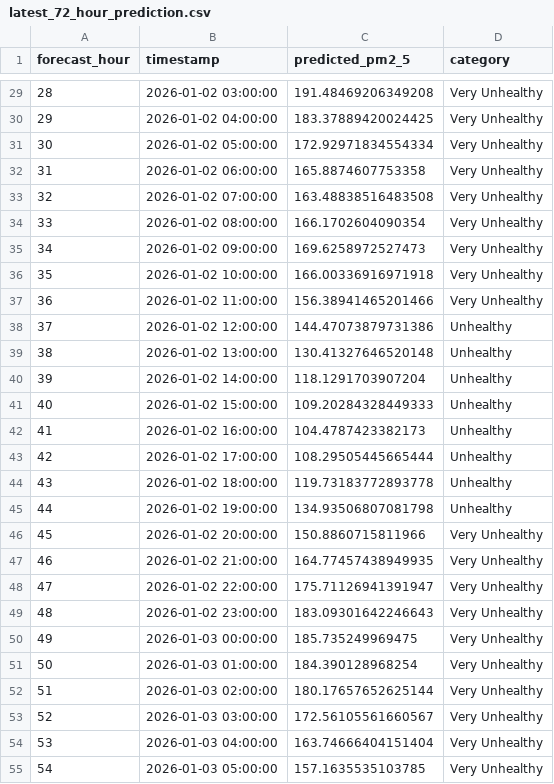
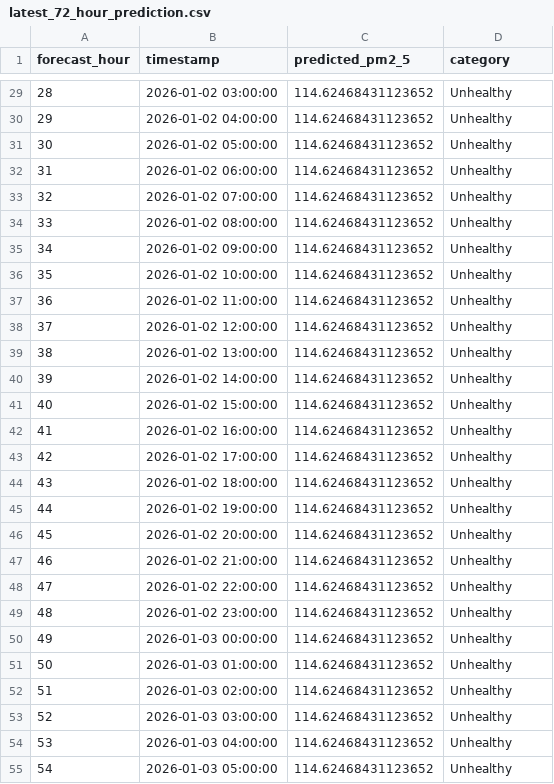
Before and after one commit to inaam78/10pearls-AQI-Predictor, a CSV file: results/predictions/latest_72_hour_prediction.csv, drawn as a sheet; only a part is shown, gaps mark what is left out; the diff covers the shown part only.

```diff
--- a/results/predictions/latest_72_hour_prediction.csv
+++ b/results/predictions/latest_72_hour_prediction.csv
@@ -29,27 +29,27 @@ forecast_hour,timestamp,predicted_pm2_5,category
-28,2026-01-02 03:00:00,191.48469206349208,Very Unhealthy
-29,2026-01-02 04:00:00,183.37889420024425,Very Unhealthy
-30,2026-01-02 05:00:00,172.92971834554334,Very Unhealthy
-31,2026-01-02 06:00:00,165.8874607753358,Very Unhealthy
-32,2026-01-02 07:00:00,163.48838516483508,Very Unhealthy
-33,2026-01-02 08:00:00,166.1702604090354,Very Unhealthy
-34,2026-01-02 09:00:00,169.6258972527473,Very Unhealthy
-35,2026-01-02 10:00:00,166.00336916971918,Very Unhealthy
-36,2026-01-02 11:00:00,156.38941465201466,Very Unhealthy
-37,2026-01-02 12:00:00,144.47073879731386,Unhealthy
-38,2026-01-02 13:00:00,130.41327646520148,Unhealthy
-39,2026-01-02 14:00:00,118.1291703907204,Unhealthy
-40,2026-01-02 15:00:00,109.20284328449333,Unhealthy
-41,2026-01-02 16:00:00,104.4787423382173,Unhealthy
-42,2026-01-02 17:00:00,108.29505445665444,Unhealthy
-43,2026-01-02 18:00:00,119.73183772893778,Unhealthy
-44,2026-01-02 19:00:00,134.93506807081798,Unhealthy
-45,2026-01-02 20:00:00,150.8860715811966,Very Unhealthy
-46,2026-01-02 21:00:00,164.77457438949935,Very Unhealthy
-47,2026-01-02 22:00:00,175.71126941391947,Very Unhealthy
-48,2026-01-02 23:00:00,183.09301642246643,Very Unhealthy
-49,2026-01-03 00:00:00,185.735249969475,Very Unhealthy
-50,2026-01-03 01:00:00,184.390128968254,Very Unhealthy
-51,2026-01-03 02:00:00,180.17657652625144,Very Unhealthy
-52,2026-01-03 03:00:00,172.56105561660567,Very Unhealthy
-53,2026-01-03 04:00:00,163.74666404151404,Very Unhealthy
-54,2026-01-03 05:00:00,157.1635535103785,Very Unhealthy
+28,2026-01-02 03:00:00,114.62468431123652,Unhealthy
+29,2026-01-02 04:00:00,114.62468431123652,Unhealthy
+30,2026-01-02 05:00:00,114.62468431123652,Unhealthy
+31,2026-01-02 06:00:00,114.62468431123652,Unhealthy
+32,2026-01-02 07:00:00,114.62468431123652,Unhealthy
+33,2026-01-02 08:00:00,114.62468431123652,Unhealthy
+34,2026-01-02 09:00:00,114.62468431123652,Unhealthy
+35,2026-01-02 10:00:00,114.62468431123652,Unhealthy
+36,2026-01-02 11:00:00,114.62468431123652,Unhealthy
+37,2026-01-02 12:00:00,114.62468431123652,Unhealthy
+38,2026-01-02 13:00:00,114.62468431123652,Unhealthy
+39,2026-01-02 14:00:00,114.62468431123652,Unhealthy
+40,2026-01-02 15:00:00,114.62468431123652,Unhealthy
+41,2026-01-02 16:00:00,114.62468431123652,Unhealthy
+42,2026-01-02 17:00:00,114.62468431123652,Unhealthy
+43,2026-01-02 18:00:00,114.62468431123652,Unhealthy
+44,2026-01-02 19:00:00,114.62468431123652,Unhealthy
+45,2026-01-02 20:00:00,114.62468431123652,Unhealthy
+46,2026-01-02 21:00:00,114.62468431123652,Unhealthy
+47,2026-01-02 22:00:00,114.62468431123652,Unhealthy
+48,2026-01-02 23:00:00,114.62468431123652,Unhealthy
+49,2026-01-03 00:00:00,114.62468431123652,Unhealthy
+50,2026-01-03 01:00:00,114.62468431123652,Unhealthy
+51,2026-01-03 02:00:00,114.62468431123652,Unhealthy
+52,2026-01-03 03:00:00,114.62468431123652,Unhealthy
+53,2026-01-03 04:00:00,114.62468431123652,Unhealthy
+54,2026-01-03 05:00:00,114.62468431123652,Unhealthy
```
Also changed, not shown: 74 edited cells elsewhere in this file, 3 other files.
